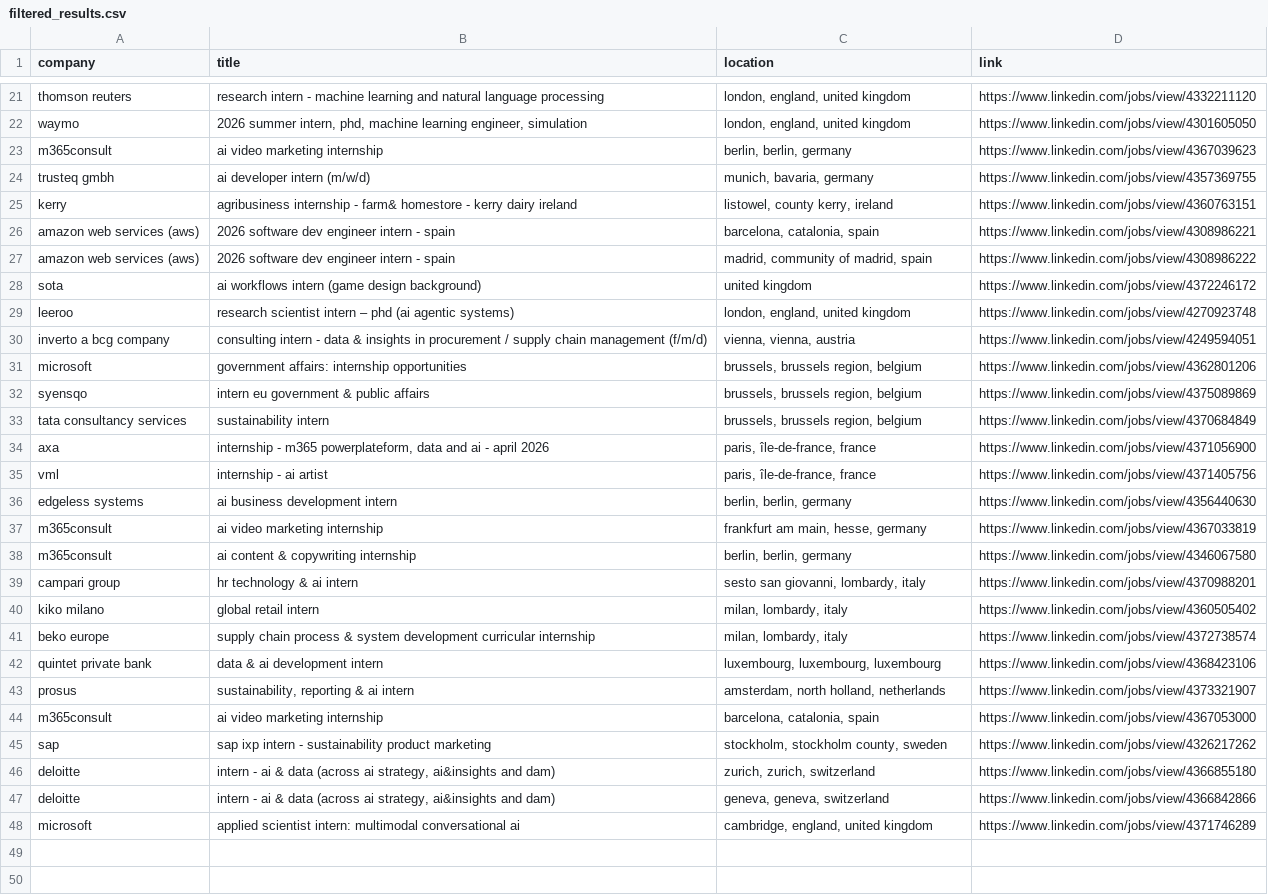
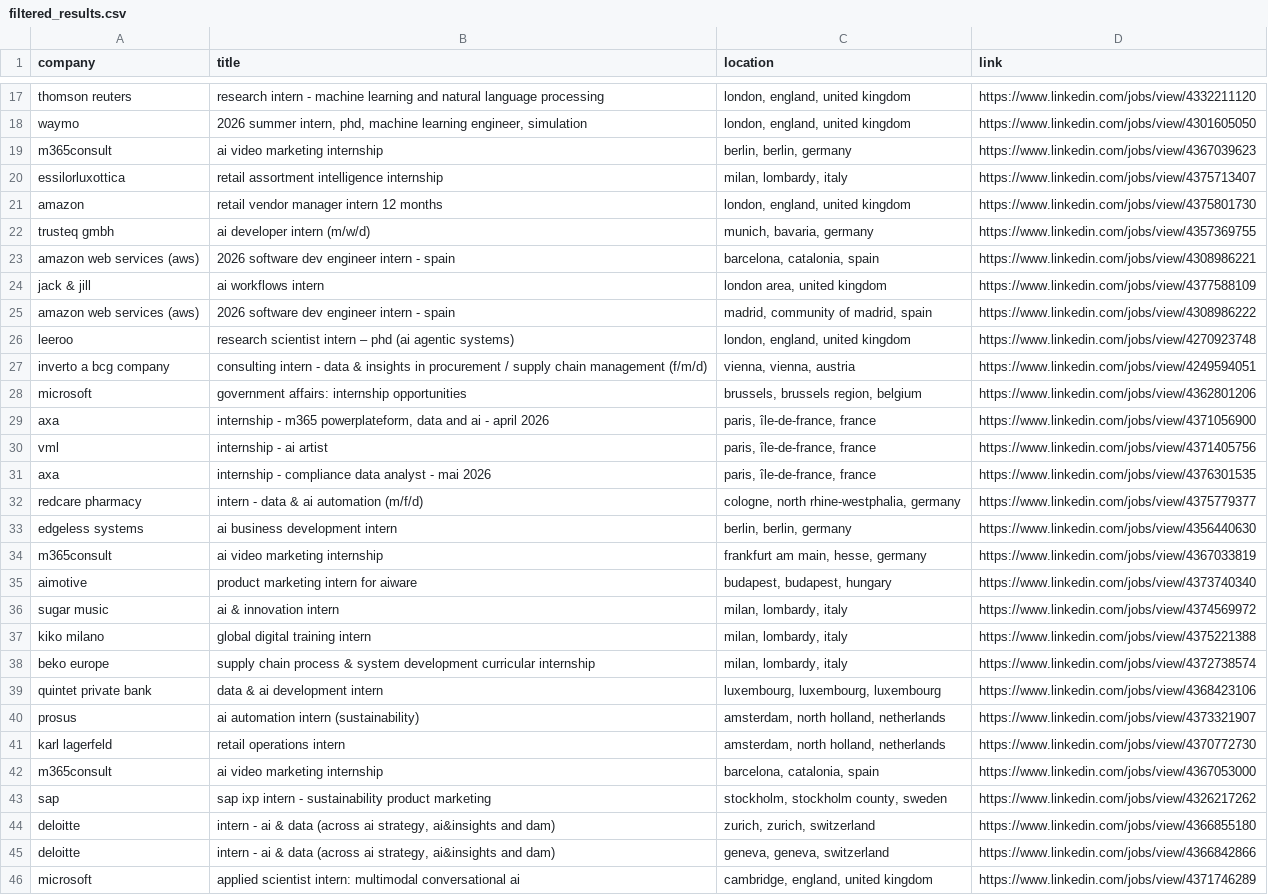
Before and after one commit to LorenzoLaCorte/internship-scraper, a CSV file: output/output-ml/filtered_results.csv, drawn as a sheet; only a part is shown, gaps mark what is left out; the diff covers the shown part only.

```diff
--- a/output/output-ml/filtered_results.csv
+++ b/output/output-ml/filtered_results.csv
@@ -23,7 +19,8 @@ waymo|2026 summer intern, phd, machine learning engineer, simulation|london, eng
 m365consult|ai video marketing internship|berlin, berlin, germany|https://www.linkedin.com/jobs/view/4367039623
+essilorluxottica|retail assortment intelligence internship|milan, lombardy, italy|https://www.linkedin.com/jobs/view/4375713407
+amazon|retail vendor manager intern 12 months|london, england, united kingdom|https://www.linkedin.com/jobs/view/4375801730
 trusteq gmbh|ai developer intern (m/w/d)|munich, bavaria, germany|https://www.linkedin.com/jobs/view/4357369755
-kerry|agribusiness internship - farm& homestore - kerry dairy ireland|listowel, county kerry, ireland|https://www.linkedin.com/jobs/view/4360763151
 amazon web services (aws)|2026 software dev engineer intern - spain|barcelona, catalonia, spain|https://www.linkedin.com/jobs/view/4308986221
+jack & jill|ai workflows intern|london area, united kingdom|https://www.linkedin.com/jobs/view/4377588109
 amazon web services (aws)|2026 software dev engineer intern - spain|madrid, community of madrid, spain|https://www.linkedin.com/jobs/view/4308986222
-sota|ai workflows intern (game design background)|united kingdom|https://www.linkedin.com/jobs/view/4372246172
 leeroo|research scientist intern – phd (ai agentic systems)|london, england, united kingdom|https://www.linkedin.com/jobs/view/4270923748
@@ -31,14 +28,15 @@ inverto  a bcg company|consulting intern - data & insights in procurement / supp
 microsoft|government affairs: internship opportunities|brussels, brussels region, belgium|https://www.linkedin.com/jobs/view/4362801206
-syensqo|intern eu government & public affairs|brussels, brussels region, belgium|https://www.linkedin.com/jobs/view/4375089869
-tata consultancy services|sustainability intern|brussels, brussels region, belgium|https://www.linkedin.com/jobs/view/4370684849
 axa|internship - m365 powerplateform, data and ai - april 2026|paris, île-de-france, france|https://www.linkedin.com/jobs/view/4371056900
 vml|internship - ai artist|paris, île-de-france, france|https://www.linkedin.com/jobs/view/4371405756
+axa|internship - compliance data analyst - mai 2026|paris, île-de-france, france|https://www.linkedin.com/jobs/view/4376301535
+redcare pharmacy|intern - data & ai automation (m/f/d)|cologne, north rhine-westphalia, germany|https://www.linkedin.com/jobs/view/4375779377
 edgeless systems|ai business development intern|berlin, berlin, germany|https://www.linkedin.com/jobs/view/4356440630
 m365consult|ai video marketing internship|frankfurt am main, hesse, germany|https://www.linkedin.com/jobs/view/4367033819
-m365consult|ai content & copywriting internship|berlin, berlin, germany|https://www.linkedin.com/jobs/view/4346067580
-campari group|hr technology & ai intern|sesto san giovanni, lombardy, italy|https://www.linkedin.com/jobs/view/4370988201
-kiko milano|global retail intern|milan, lombardy, italy|https://www.linkedin.com/jobs/view/4360505402
+aimotive|product marketing intern for aiware|budapest, budapest, hungary|https://www.linkedin.com/jobs/view/4373740340
+sugar music|ai & innovation intern|milan, lombardy, italy|https://www.linkedin.com/jobs/view/4374569972
+kiko milano|global digital training intern|milan, lombardy, italy|https://www.linkedin.com/jobs/view/4375221388
 beko europe|supply chain process & system development curricular internship|milan, lombardy, italy|https://www.linkedin.com/jobs/view/4372738574
 quintet private bank|data & ai development intern|luxembourg, luxembourg, luxembourg|https://www.linkedin.com/jobs/view/4368423106
-prosus|sustainability, reporting & ai intern|amsterdam, north holland, netherlands|https://www.linkedin.com/jobs/view/4373321907
+prosus|ai automation intern (sustainability)|amsterdam, north holland, netherlands|https://www.linkedin.com/jobs/view/4373321907
+karl lagerfeld|retail operations intern|amsterdam, north holland, netherlands|https://www.linkedin.com/jobs/view/4370772730
 m365consult|ai video marketing internship|barcelona, catalonia, spain|https://www.linkedin.com/jobs/view/4367053000
```
Also changed, not shown: 3 added rows and 7 removed rows elsewhere in this file, output/output-ml/results.csv, 1 other file.
